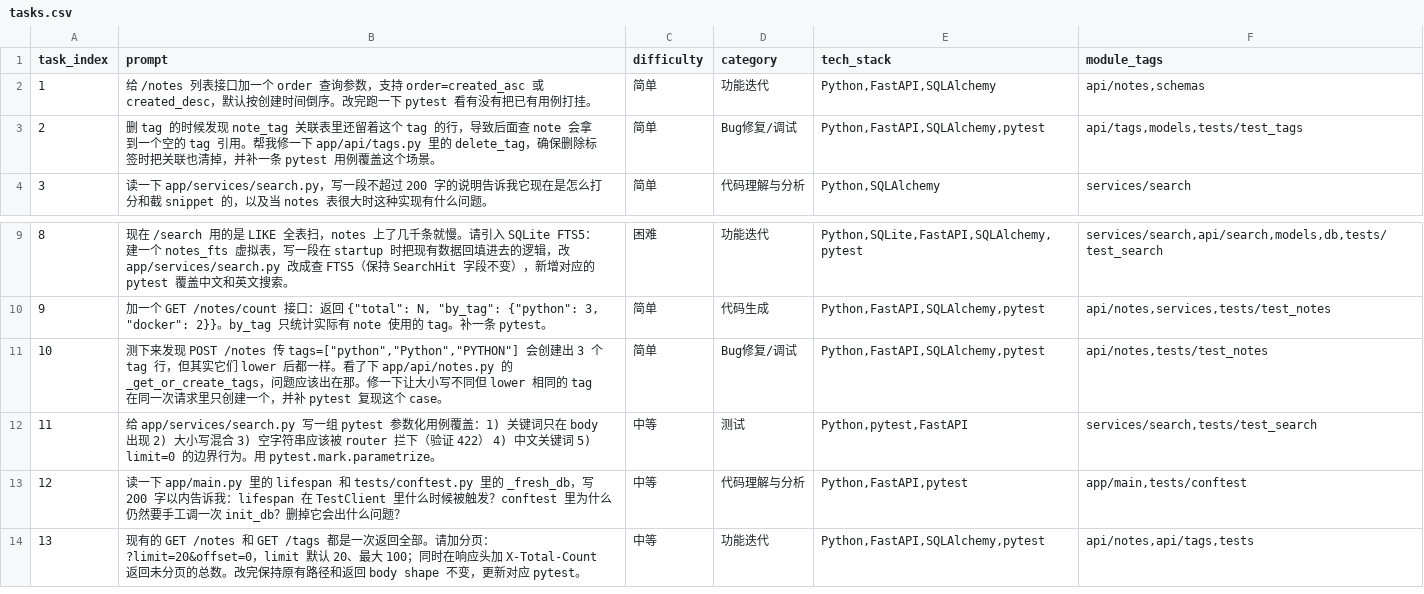
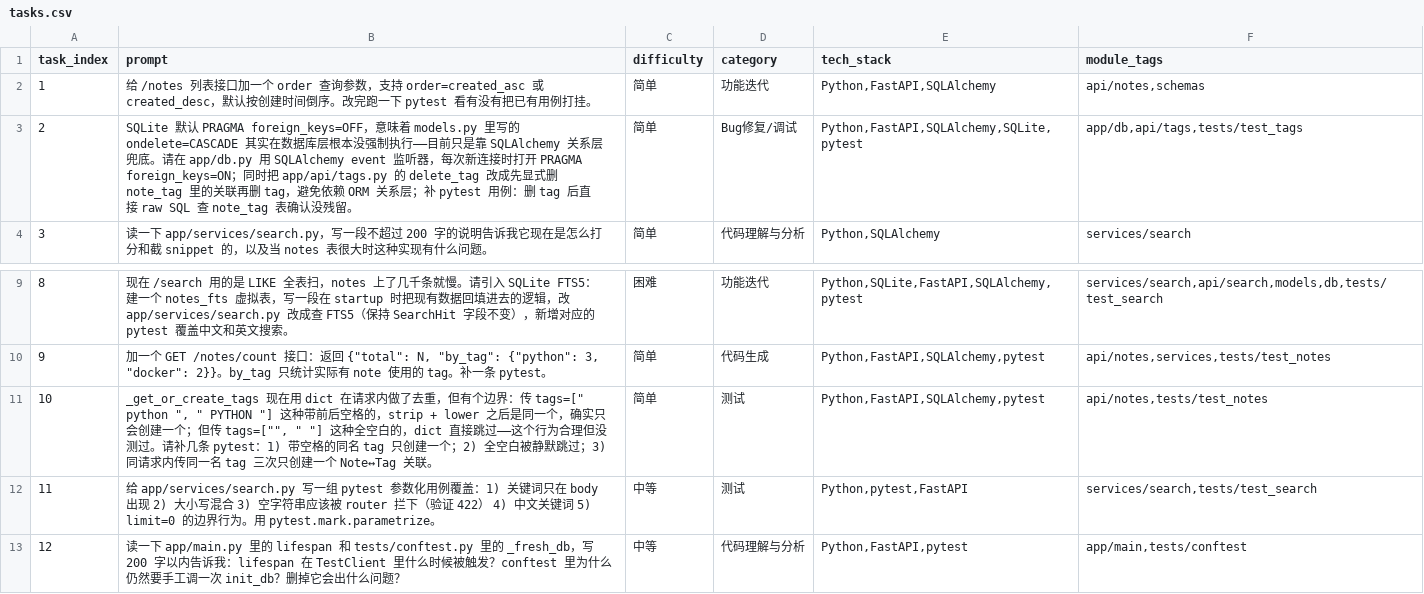
Before and after one commit to alive-worker/worker, a CSV file: submissions/notebox/tasks.csv, drawn as a sheet; only a part is shown, gaps mark what is left out; the shorter side is filled out with more unchanged rows.

```diff
--- a/submissions/notebox/tasks.csv
+++ b/submissions/notebox/tasks.csv
@@ -2,3 +2,3 @@ task_index,prompt,difficulty,category,tech_stack,module_tags
 1,"给 /notes 列表接口加一个 order 查询参数，支持 order=created_asc 或 created_desc，默认按创建时间倒序。改完跑一下 pytest 看有没有把已有用例打挂。",简单,功能迭代,"Python,FastAPI,SQLAlchemy","api/notes,schemas"
-2,"删 tag 的时候发现 note_tag 关联表里还留着这个 tag 的行，导致后面查 note 会拿到一个空的 tag 引用。帮我修一下 app/api/tags.py 里的 delete_tag，确保删除标签时把关联也清掉，并补一条 pytest 用例覆盖这个场景。",简单,Bug修复/调试,"Python,FastAPI,SQLAlchemy,pytest","api/tags,models,tests/test_tags"
+2,"SQLite 默认 PRAGMA foreign_keys=OFF，意味着 models.py 里写的 ondelete=CASCADE 其实在数据库层根本没强制执行——目前只是靠 SQLAlchemy 关系层兜底。请在 app/db.py 用 SQLAlchemy event 监听器，每次新连接时打开 PRAGMA foreign_keys=ON；同时把 app/api/tags.py 的 delete_tag 改成先显式删 note_tag 里的关联再删 tag，避免依赖 ORM 关系层；补 pytest 用例：删 tag 后直接 raw SQL 查 note_tag 表确认没残留。",简单,Bug修复/调试,"Python,FastAPI,SQLAlchemy,SQLite,pytest","app/db,api/tags,tests/test_tags"
 3,"读一下 app/services/search.py，写一段不超过 200 字的说明告诉我它现在是怎么打分和截 snippet 的，以及当 notes 表很大时这种实现有什么问题。",简单,代码理解与分析,"Python,SQLAlchemy",services/search
@@ -10,3 +10,3 @@ task_index,prompt,difficulty,category,tech_stack,module_tags
 9,"加一个 GET /notes/count 接口：返回 {""total"": N, ""by_tag"": {""python"": 3, ""docker"": 2}}。by_tag 只统计实际有 note 使用的 tag。补一条 pytest。",简单,代码生成,"Python,FastAPI,SQLAlchemy,pytest","api/notes,services,tests/test_notes"
-10,"测下来发现 POST /notes 传 tags=[""python"",""Python"",""PYTHON""] 会创建出 3 个 tag 行，但其实它们 lower 后都一样。看了下 app/api/notes.py 的 _get_or_create_tags，问题应该出在那。修一下让大小写不同但 lower 相同的 tag 在同一次请求里只创建一个，并补 pytest 复现这个 case。",简单,Bug修复/调试,"Python,FastAPI,SQLAlchemy,pytest","api/notes,tests/test_notes"
+10,"_get_or_create_tags 现在用 dict 在请求内做了去重，但有个边界：传 tags=[""  python  "", "" PYTHON ""] 这种带前后空格的，strip + lower 之后是同一个，确实只会创建一个；但传 tags=["""", ""  ""] 这种全空白的，dict 直接跳过——这个行为合理但没测过。请补几条 pytest：1) 带空格的同名 tag 只创建一个；2) 全空白被静默跳过；3) 同请求内传同一名 tag 三次只创建一个 Note↔Tag 关联。",简单,测试,"Python,FastAPI,SQLAlchemy,pytest","api/notes,tests/test_notes"
 11,"给 app/services/search.py 写一组 pytest 参数化用例覆盖：1) 关键词只在 body 出现 2) 大小写混合 3) 空字符串应该被 router 拦下（验证 422） 4) 中文关键词 5) limit=0 的边界行为。用 pytest.mark.parametrize。",中等,测试,"Python,pytest,FastAPI","services/search,tests/test_search"
```
Also changed, not shown: submissions/logsift/tasks.csv, 6 other files.
